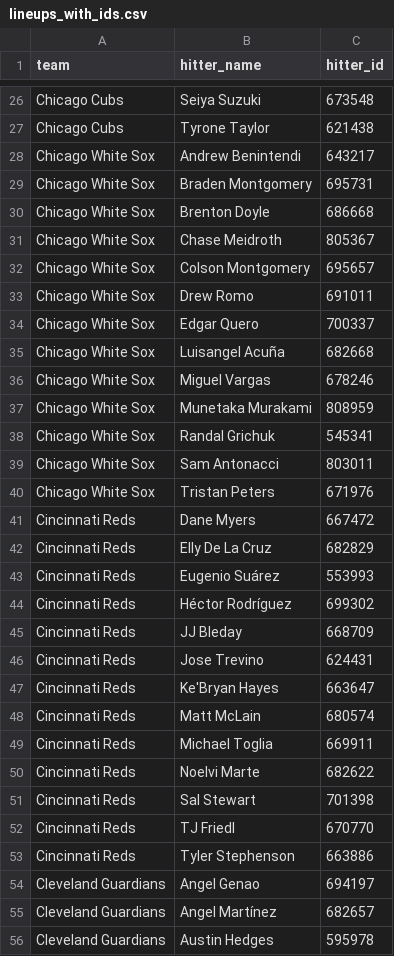
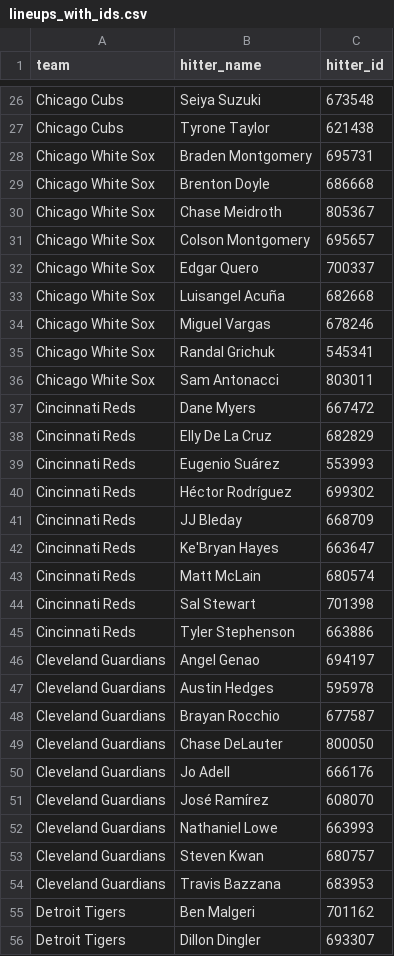
Before and after one commit to syocum9422-blip/sports_model_site, a CSV file: data/mlb/lineups_with_ids.csv, drawn as a sheet; only a part is shown, gaps mark what is left out; the shorter side is filled out with more unchanged rows; the diff covers the shown part only; the diff names each change by its address in the sheet, - before the commit and + after, or states it on an @@ line.

```diff
--- a/data/mlb/lineups_with_ids.csv
+++ b/data/mlb/lineups_with_ids.csv
-row 28: Chicago White Sox | Andrew Benintendi | 643217
-row 33: Chicago White Sox | Drew Romo | 691011
-row 37: Chicago White Sox | Munetaka Murakami | 808959
-row 40: Chicago White Sox | Tristan Peters | 671976
-row 46: Cincinnati Reds | Jose Trevino | 624431
-row 49: Cincinnati Reds | Michael Toglia | 669911
-row 50: Cincinnati Reds | Noelvi Marte | 682622
-row 52: Cincinnati Reds | TJ Friedl | 670770
-row 55: Cleveland Guardians | Angel Martínez | 682657
```
Also changed, not shown: 19 removed rows elsewhere in this file, data/mlb/lines_today.csv, 3 other files.
